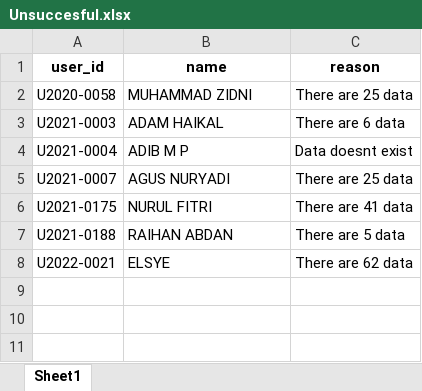
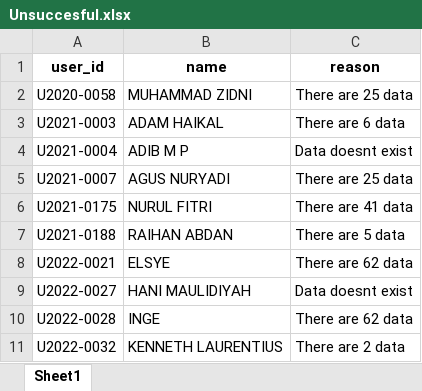
Before and after one commit to Akring-creator/bot-mahasiswa, an Excel workbook: Unsuccesful.xlsx, sheet Sheet1, drawn as a sheet; values as stored, in another font and other column widths than the file's, no borders; the diff names each change by its address in the sheet, - before the commit and + after, or states it on an @@ line.

```diff
--- a/Unsuccesful.xlsx (sheet Sheet1)
+++ b/Unsuccesful.xlsx (sheet Sheet1)
+row 9: U2022-0027 | HANI MAULIDIYAH | Data doesnt exist
+row 10: U2022-0028 | INGE | There are 62 data
+row 11: U2022-0032 | KENNETH LAURENTIUS | There are 2 data
```
Also changed, not shown: Student Metadata.xlsx, 1 other file.
